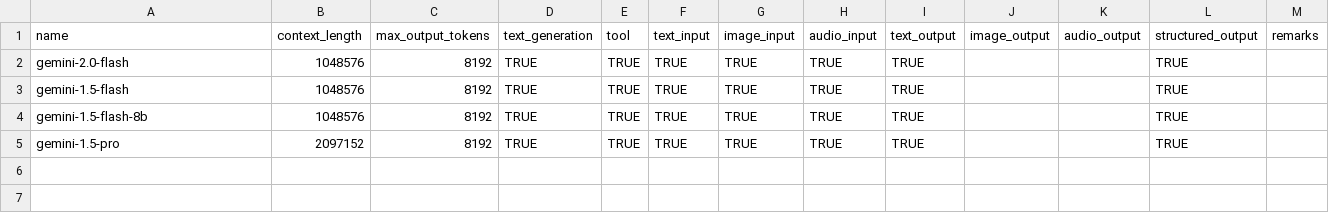
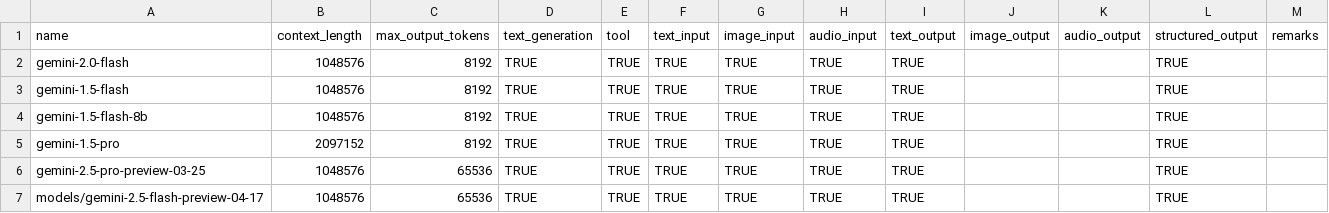
Before and after one commit to JonahWhaler/llm-agent-toolkit, a CSV file: files/gemini.csv, drawn as a sheet; the diff names each change by its address in the sheet, - before the commit and + after, or states it on an @@ line.

Commit message:
Add models

```diff
--- a/files/gemini.csv
+++ b/files/gemini.csv
+row 6: gemini-2.5-pro-preview-03-25 | 1048576 | 65536 | TRUE | TRUE | TRUE | TRUE | TRUE | TRUE |  |  | TRUE
+row 7: models/gemini-2.5-flash-preview-04-17 | 1048576 | 65536 | TRUE | TRUE | TRUE | TRUE | TRUE | TRUE |  |  | TRUE
```
